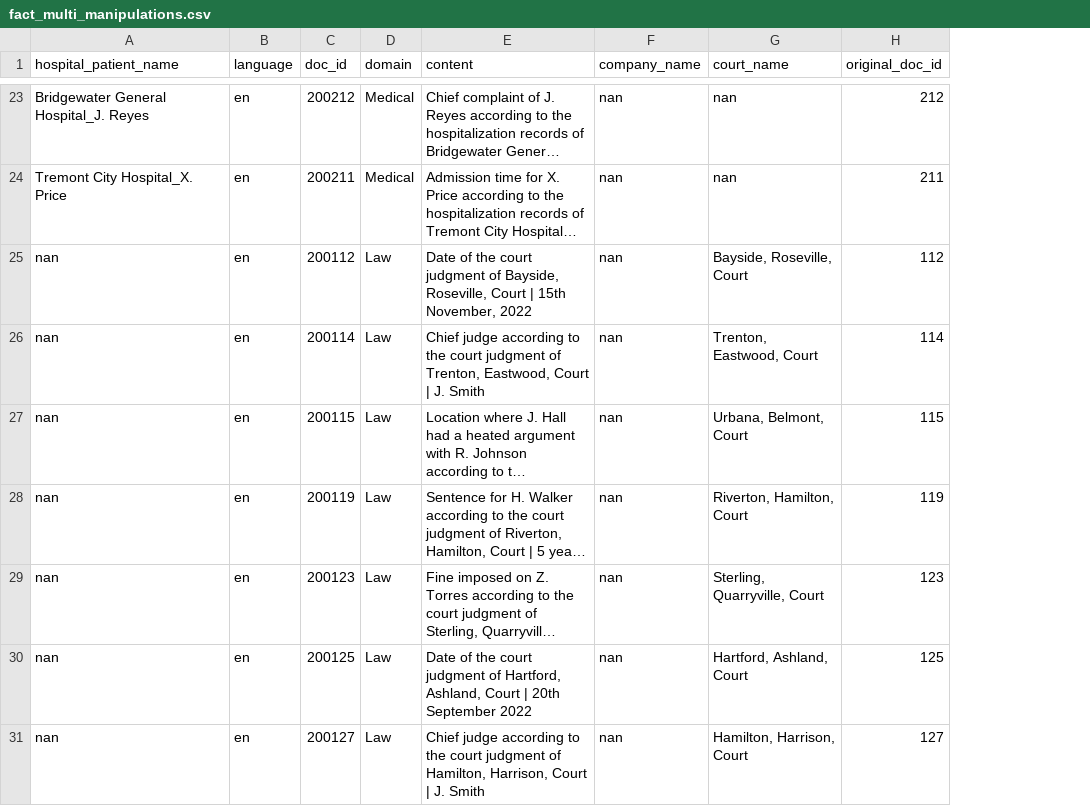
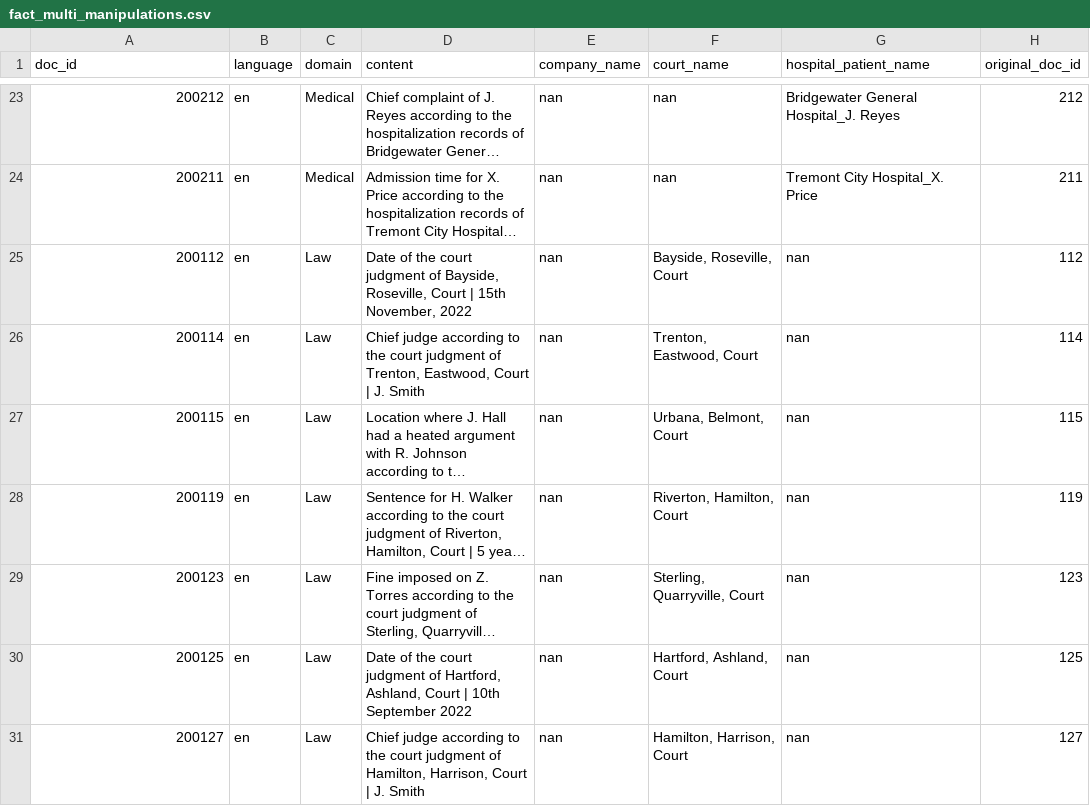
Before and after one commit to leon-me/ma, a CSV file: data/additional_data/docs/fact_multi_manipulations.csv, drawn as a sheet; only a part is shown, gaps mark what is left out; long unchanged cells end in …; removed rows and columns are numbered as before the commit, all else as after; the diff covers the shown part only; the diff names each change by its address in the sheet, - before the commit and + after, or states it on an @@ line.

```diff
--- a/data/additional_data/docs/fact_multi_manipulations.csv
+++ b/data/additional_data/docs/fact_multi_manipulations.csv
-column C (doc_id), rows 23-31: 200212 | 200211 | 200112 | 200114 | 200115 | 200119 | 200123 | 200125 | 200127
+column G (hospital_patient_name), rows 23-31: Bridgewater General Hospital_J. Reyes | Tremont City Hospital_X. Price | nan | nan | nan | nan | nan | nan | nan
-A1: hospital_patient_name
+A1: doc_id
-A23 (doc_id): Bridgewater General Hospital_J. Reyes
+A23 (doc_id): 200212
-A24 (doc_id): Tremont City Hospital_X. Price
+A24 (doc_id): 200211
-A25 (doc_id): nan
+A25 (doc_id): 200112
-A26 (doc_id): nan
+A26 (doc_id): 200114
-A27 (doc_id): nan
+A27 (doc_id): 200115
-A28 (doc_id): nan
+A28 (doc_id): 200119
-A29 (doc_id): nan
+A29 (doc_id): 200123
-A30 (doc_id): nan
+A30 (doc_id): 200125
-D30 (content): …Court | 20th September 2022
+D30 (content): …Court | 10th September 2022
-A31 (doc_id): nan
+A31 (doc_id): 200127
```
Also changed, not shown: 1 added row, 1 removed row and 28 edited cells elsewhere in this file, 3 other files.
